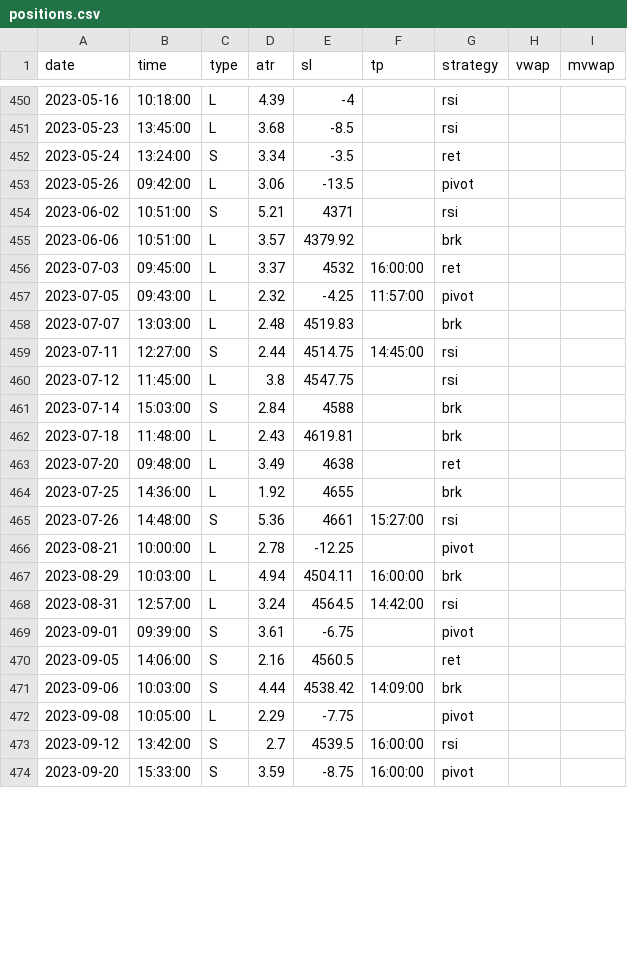
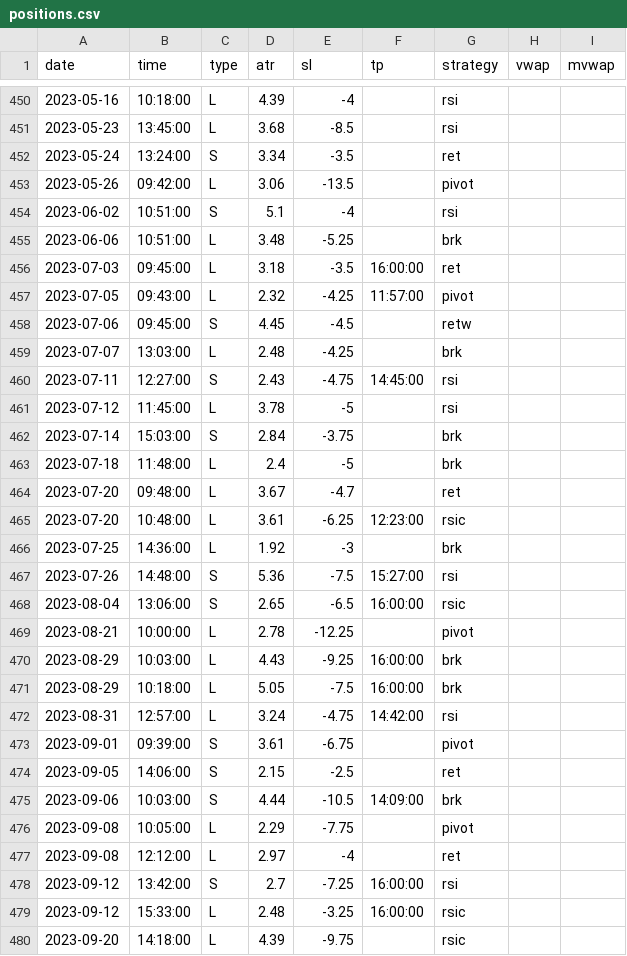
Before and after one commit to eriksolg/strategy_backtester, a CSV file: positions.csv, drawn as a sheet; only a part is shown, gaps mark what is left out; the shorter side is filled out with more unchanged rows; the diff covers the shown part only.

```diff
--- a/positions.csv
+++ b/positions.csv
@@ -453,21 +453,28 @@ date,time,type,atr,sl,tp,strategy,vwap,mvwap
 2023-05-26,09:42:00,L,3.06,-13.5,,pivot
-2023-06-02,10:51:00,S,5.21,4371,,rsi
-2023-06-06,10:51:00,L,3.57,4379.92,,brk
-2023-07-03,09:45:00,L,3.37,4532,16:00:00,ret
+2023-06-02,10:51:00,S,5.1,-4,,rsi
+2023-06-06,10:51:00,L,3.48,-5.25,,brk
+2023-07-03,09:45:00,L,3.18,-3.5,16:00:00,ret
 2023-07-05,09:43:00,L,2.32,-4.25,11:57:00,pivot
-2023-07-07,13:03:00,L,2.48,4519.83,,brk
-2023-07-11,12:27:00,S,2.44,4514.75,14:45:00,rsi
-2023-07-12,11:45:00,L,3.8,4547.75,,rsi
-2023-07-14,15:03:00,S,2.84,4588,,brk
-2023-07-18,11:48:00,L,2.43,4619.81,,brk
-2023-07-20,09:48:00,L,3.49,4638,,ret
-2023-07-25,14:36:00,L,1.92,4655,,brk
-2023-07-26,14:48:00,S,5.36,4661,15:27:00,rsi
+2023-07-06,09:45:00,S,4.45,-4.5,,retw
+2023-07-07,13:03:00,L,2.48,-4.25,,brk
+2023-07-11,12:27:00,S,2.43,-4.75,14:45:00,rsi
+2023-07-12,11:45:00,L,3.78,-5,,rsi
+2023-07-14,15:03:00,S,2.84,-3.75,,brk
+2023-07-18,11:48:00,L,2.4,-5,,brk
+2023-07-20,09:48:00,L,3.67,-4.7,,ret
+2023-07-20,10:48:00,L,3.61,-6.25,12:23:00,rsic
+2023-07-25,14:36:00,L,1.92,-3,,brk
+2023-07-26,14:48:00,S,5.36,-7.5,15:27:00,rsi
+2023-08-04,13:06:00,S,2.65,-6.5,16:00:00,rsic
 2023-08-21,10:00:00,L,2.78,-12.25,,pivot
-2023-08-29,10:03:00,L,4.94,4504.11,16:00:00,brk
-2023-08-31,12:57:00,L,3.24,4564.5,14:42:00,rsi
+2023-08-29,10:03:00,L,4.43,-9.25,16:00:00,brk
+2023-08-29,10:18:00,L,5.05,-7.5,16:00:00,brk
+2023-08-31,12:57:00,L,3.24,-4.75,14:42:00,rsi
 2023-09-01,09:39:00,S,3.61,-6.75,,pivot
-2023-09-05,14:06:00,S,2.16,4560.5,,ret
-2023-09-06,10:03:00,S,4.44,4538.42,14:09:00,brk
+2023-09-05,14:06:00,S,2.15,-2.5,,ret
+2023-09-06,10:03:00,S,4.44,-10.5,14:09:00,brk
 2023-09-08,10:05:00,L,2.29,-7.75,,pivot
-2023-09-12,13:42:00,S,2.7,4539.5,16:00:00,rsi
+2023-09-08,12:12:00,L,2.97,-4,,ret
+2023-09-12,13:42:00,S,2.7,-7.25,16:00:00,rsi
+2023-09-12,15:33:00,L,2.48,-3.25,16:00:00,rsic
+2023-09-20,14:18:00,L,4.39,-9.75,,rsic
```
Also changed, not shown: 7 added rows and 19 edited cells elsewhere in this file, 3 other files.
